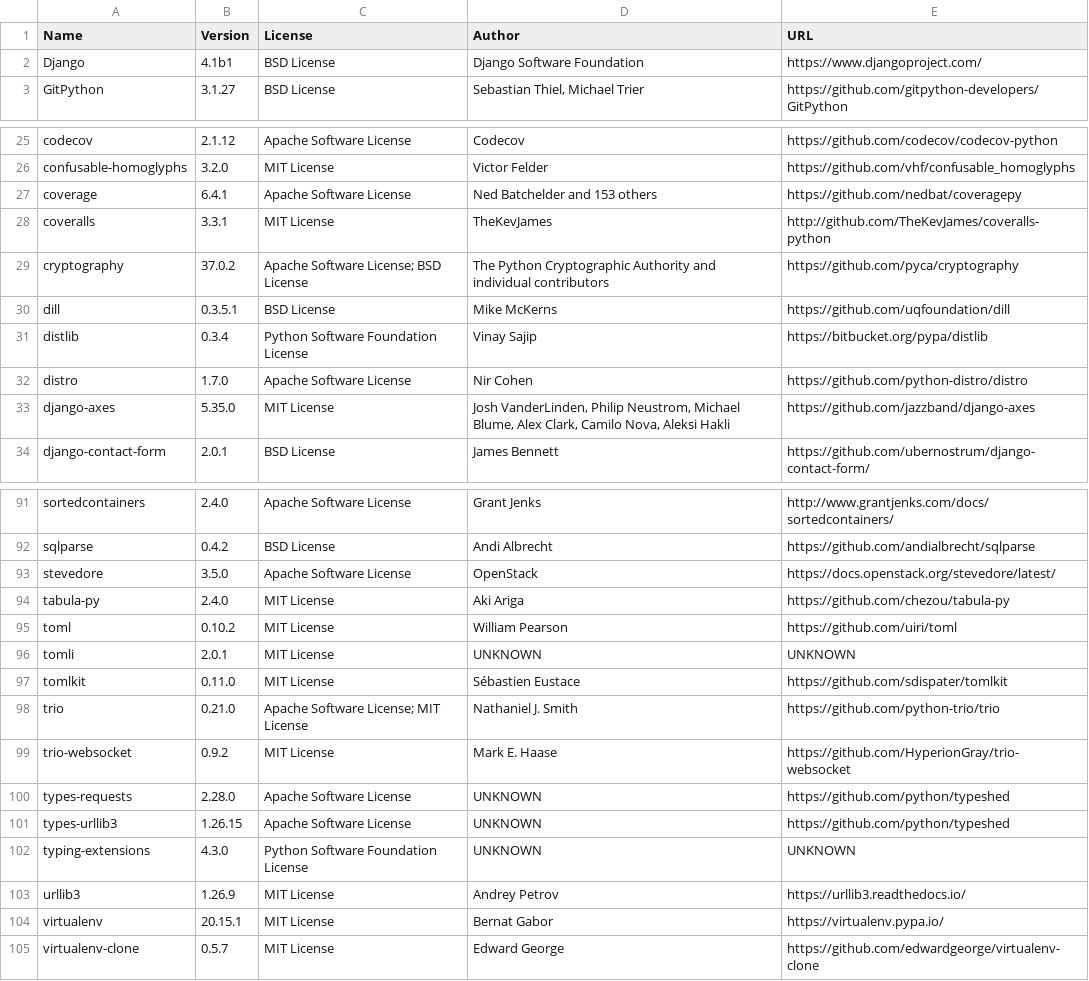
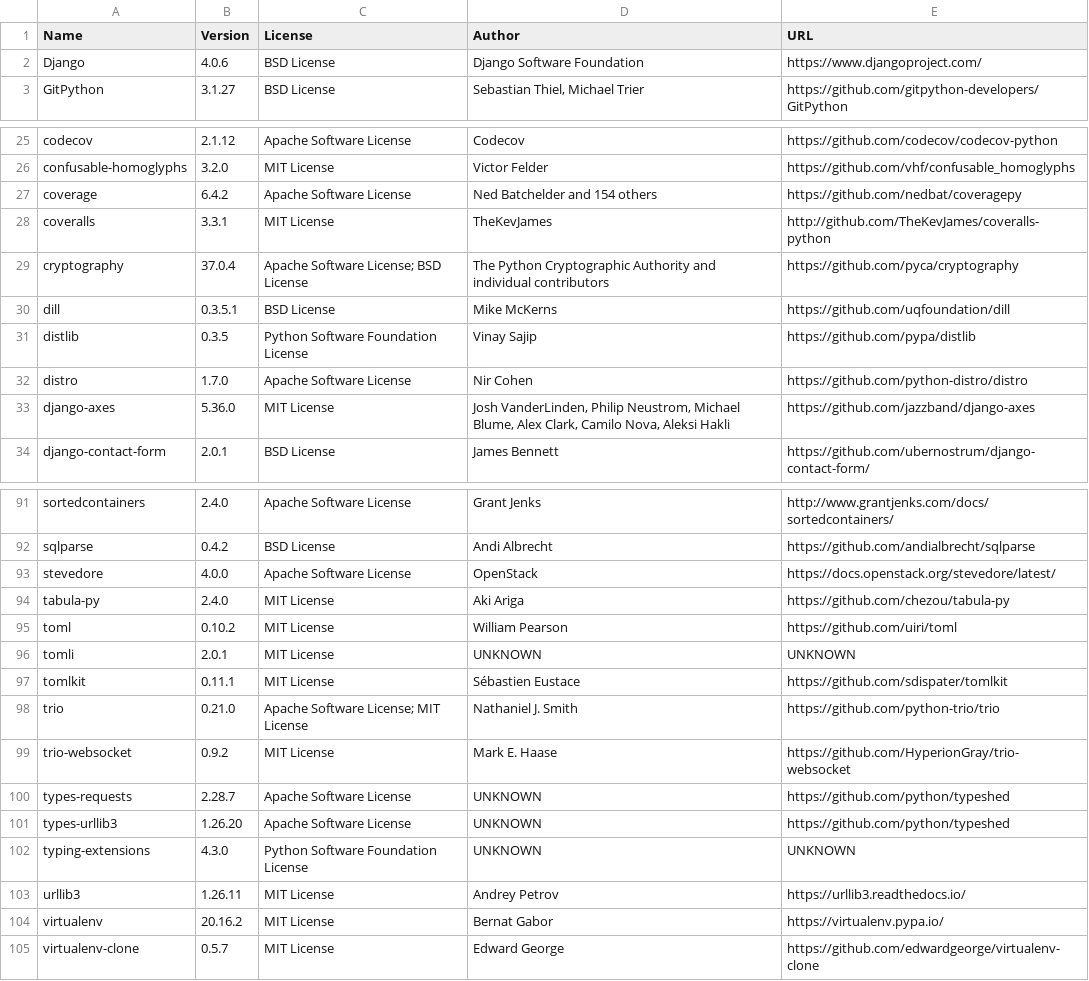
Before and after one commit to djbrown/hbscorez, a CSV file: ATTRIBUTIONS.csv, drawn as a sheet; only a part is shown, gaps mark what is left out; the diff covers the shown part only.

```diff
--- a/ATTRIBUTIONS.csv
+++ b/ATTRIBUTIONS.csv
@@ -1,3 +1,3 @@
 "Name","Version","License","Author","URL"
-"Django","4.1b1","BSD License","Django Software Foundation","https://www.djangoproject.com/"
+"Django","4.0.6","BSD License","Django Software Foundation","https://www.djangoproject.com/"
 "GitPython","3.1.27","BSD License","Sebastian Thiel, Michael Trier","https://github.com/gitpython-developers/GitPython"
@@ -26,9 +26,9 @@
 "confusable-homoglyphs","3.2.0","MIT License","Victor Felder","https://github.com/vhf/confusable_homoglyphs"
-"coverage","6.4.1","Apache Software License","Ned Batchelder and 153 others","https://github.com/nedbat/coveragepy"
+"coverage","6.4.2","Apache Software License","Ned Batchelder and 154 others","https://github.com/nedbat/coveragepy"
 "coveralls","3.3.1","MIT License","TheKevJames","http://github.com/TheKevJames/coveralls-python"
-"cryptography","37.0.2","Apache Software License; BSD License","The Python Cryptographic Authority and individual contributors","https://github.com/pyca/cryptography"
+"cryptography","37.0.4","Apache Software License; BSD License","The Python Cryptographic Authority and individual contributors","https://github.com/pyca/cryptography"
 "dill","0.3.5.1","BSD License","Mike McKerns","https://github.com/uqfoundation/dill"
-"distlib","0.3.4","Python Software Foundation License","Vinay Sajip","https://bitbucket.org/pypa/distlib"
+"distlib","0.3.5","Python Software Foundation License","Vinay Sajip","https://github.com/pypa/distlib"
 "distro","1.7.0","Apache Software License","Nir Cohen","https://github.com/python-distro/distro"
-"django-axes","5.35.0","MIT License","Josh VanderLinden, Philip Neustrom, Michael Blume, Alex Clark, Camilo Nova, Aleksi Hakli","https://github.com/jazzband/django-axes"
+"django-axes","5.36.0","MIT License","Josh VanderLinden, Philip Neustrom, Michael Blume, Alex Clark, Camilo Nova, Aleksi Hakli","https://github.com/jazzband/django-axes"
 "django-contact-form","2.0.1","BSD License","James Bennett","https://github.com/ubernostrum/django-contact-form/"
@@ -92,3 +92,3 @@
 "sqlparse","0.4.2","BSD License","Andi Albrecht","https://github.com/andialbrecht/sqlparse"
-"stevedore","3.5.0","Apache Software License","OpenStack","https://docs.openstack.org/stevedore/latest/"
+"stevedore","4.0.0","Apache Software License","OpenStack","https://docs.openstack.org/stevedore/latest/"
 "tabula-py","2.4.0","MIT License","Aki Ariga","https://github.com/chezou/tabula-py"
@@ -96,10 +96,10 @@
 "tomli","2.0.1","MIT License","UNKNOWN","UNKNOWN"
-"tomlkit","0.11.0","MIT License","Sébastien Eustace","https://github.com/sdispater/tomlkit"
+"tomlkit","0.11.1","MIT License","Sébastien Eustace","https://github.com/sdispater/tomlkit"
 "trio","0.21.0","Apache Software License; MIT License","Nathaniel J. Smith","https://github.com/python-trio/trio"
 "trio-websocket","0.9.2","MIT License","Mark E. Haase","https://github.com/HyperionGray/trio-websocket"
-"types-requests","2.28.0","Apache Software License","UNKNOWN","https://github.com/python/typeshed"
-"types-urllib3","1.26.15","Apache Software License","UNKNOWN","https://github.com/python/typeshed"
+"types-requests","2.28.7","Apache Software License","UNKNOWN","https://github.com/python/typeshed"
+"types-urllib3","1.26.20","Apache Software License","UNKNOWN","https://github.com/python/typeshed"
 "typing-extensions","4.3.0","Python Software Foundation License","UNKNOWN","UNKNOWN"
-"urllib3","1.26.9","MIT License","Andrey Petrov","https://urllib3.readthedocs.io/"
-"virtualenv","20.15.1","MIT License","Bernat Gabor","https://virtualenv.pypa.io/"
+"urllib3","1.26.11","MIT License","Andrey Petrov","https://urllib3.readthedocs.io/"
+"virtualenv","20.16.2","MIT License","Bernat Gabor","https://virtualenv.pypa.io/"
 "virtualenv-clone","0.5.7","MIT License","Edward George","https://github.com/edwardgeorge/virtualenv-clone"
```
Also changed, not shown: 14 edited cells elsewhere in this file, 2 other files.
